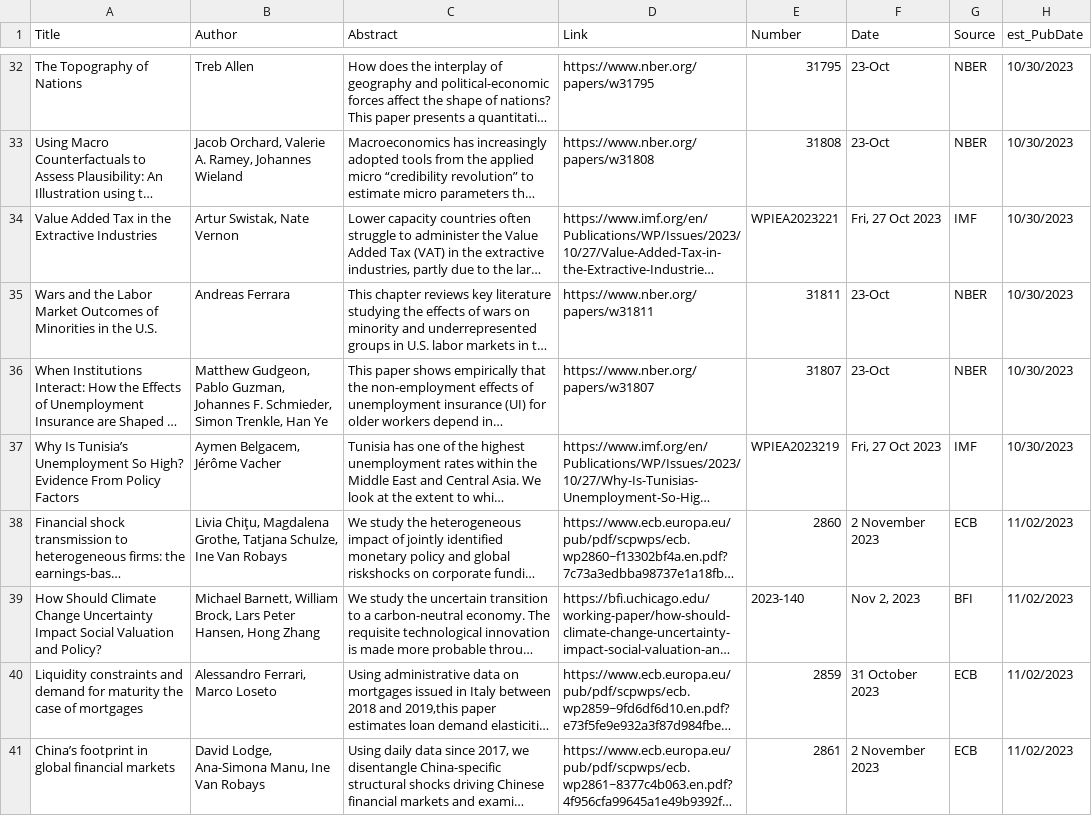
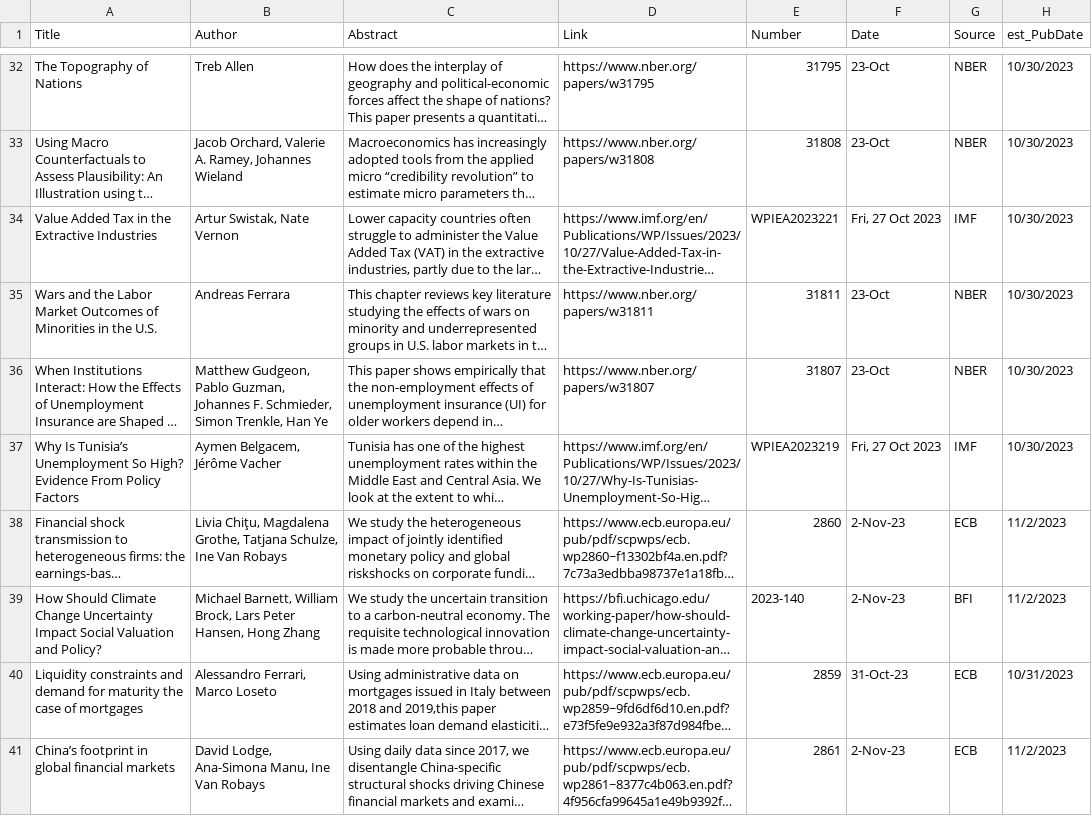
Before and after one commit to lorae/roundup, a CSV file: historic/papers-we-have-seen-metadata.csv, drawn as a sheet; only a part is shown, gaps mark what is left out; long unchanged cells end in …; the diff names each change by its address in the sheet, - before the commit and + after, or states it on an @@ line.

Commit message:
Update papers-we-have-seen-metadata.csv
Correcting a small data mistake

```diff
--- a/historic/papers-we-have-seen-metadata.csv
+++ b/historic/papers-we-have-seen-metadata.csv
-F38 (Date): 2 November 2023
+F38 (Date): 2-Nov-23
-H38:H39 (est_PubDate): 11/02/2023
+H38:H39 (est_PubDate): 11/2/2023
-F39 (Date): Nov 2, 2023
+F39 (Date): 2-Nov-23
-F40 (Date): 31 October 2023
+F40 (Date): 31-Oct-23
-H40 (est_PubDate): 11/02/2023
+H40 (est_PubDate): 10/31/2023
-F41 (Date): 2 November 2023
+F41 (Date): 2-Nov-23
-H41 (est_PubDate): 11/02/2023
+H41 (est_PubDate): 11/2/2023
```
